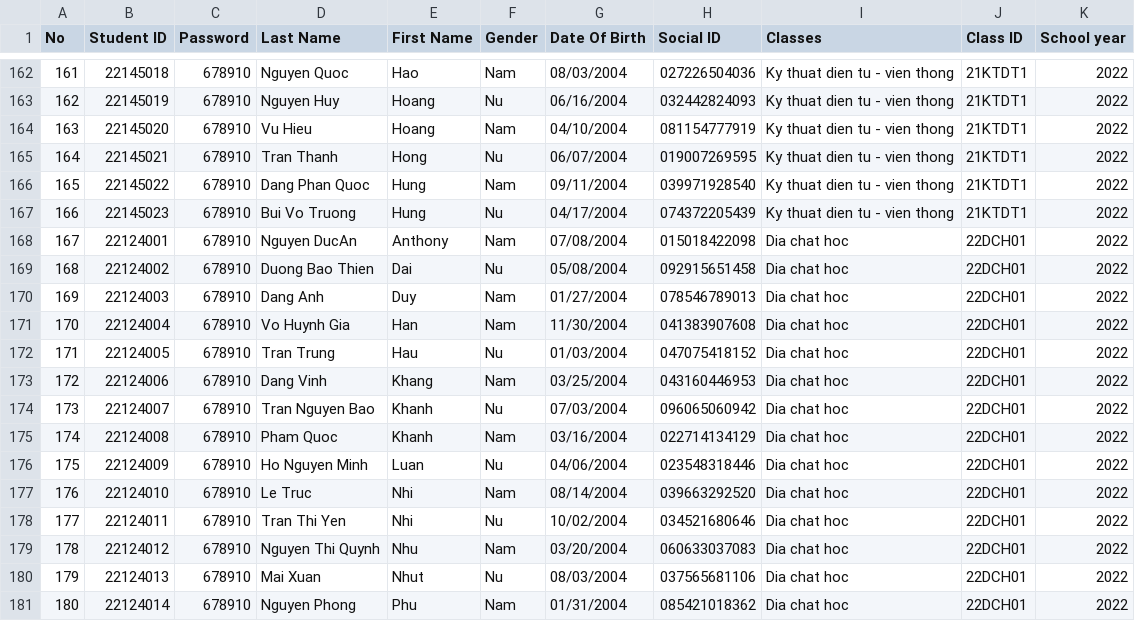
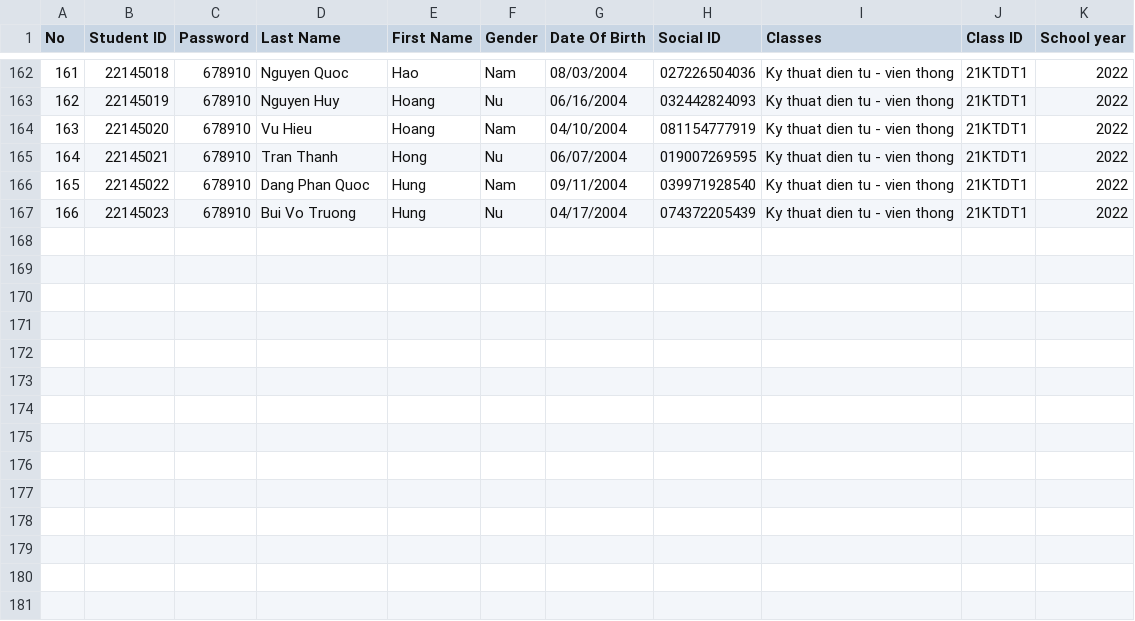
Before and after one commit to nban22/final_group08, a CSV file: students.csv, drawn as a sheet; only a part is shown, gaps mark what is left out.

Commit message:
add feature import_students_from_file

```diff
--- a/students.csv
+++ b/students.csv
@@ -167,15 +167 @@ No,Student ID,Password,Last Name,First Name,Gender,Date Of Birth,Social ID,Class
 166,22145023,678910,Bui Vo Truong,Hung,Nu,04/17/2004,074372205439,Ky thuat dien tu - vien thong,21KTDT1,2022
-167,22124001,678910,Nguyen DucAn,Anthony,Nam,07/08/2004,015018422098,Dia chat hoc,22DCH01,2022
-168,22124002,678910,Duong Bao Thien,Dai,Nu,05/08/2004,092915651458,Dia chat hoc,22DCH01,2022
-169,22124003,678910,Dang Anh,Duy,Nam,01/27/2004,078546789013,Dia chat hoc,22DCH01,2022
-170,22124004,678910,Vo Huynh Gia,Han,Nam,11/30/2004,041383907608,Dia chat hoc,22DCH01,2022
-171,22124005,678910,Tran Trung,Hau,Nu,01/03/2004,047075418152,Dia chat hoc,22DCH01,2022
-172,22124006,678910,Dang Vinh,Khang,Nam,03/25/2004,043160446953,Dia chat hoc,22DCH01,2022
-173,22124007,678910,Tran Nguyen Bao,Khanh,Nu,07/03/2004,096065060942,Dia chat hoc,22DCH01,2022
-174,22124008,678910,Pham Quoc,Khanh,Nam,03/16/2004,022714134129,Dia chat hoc,22DCH01,2022
-175,22124009,678910,Ho Nguyen Minh,Luan,Nu,04/06/2004,023548318446,Dia chat hoc,22DCH01,2022
-176,22124010,678910,Le Truc,Nhi,Nam,08/14/2004,039663292520,Dia chat hoc,22DCH01,2022
-177,22124011,678910,Tran Thi Yen,Nhi,Nu,10/02/2004,034521680646,Dia chat hoc,22DCH01,2022
-178,22124012,678910,Nguyen Thi Quynh,Nhu,Nam,03/20/2004,060633037083,Dia chat hoc,22DCH01,2022
-179,22124013,678910,Mai Xuan,Nhut,Nu,08/03/2004,037565681106,Dia chat hoc,22DCH01,2022
-180,22124014,678910,Nguyen Phong,Phu,Nam,01/31/2004,085421018362,Dia chat hoc,22DCH01,2022
```
Also changed, not shown: 18 other files.
